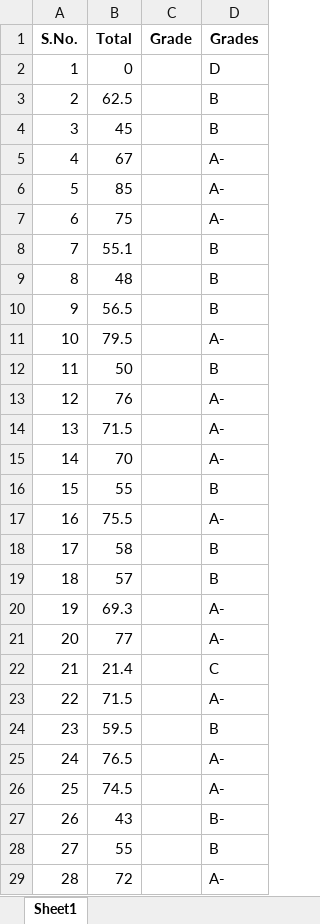
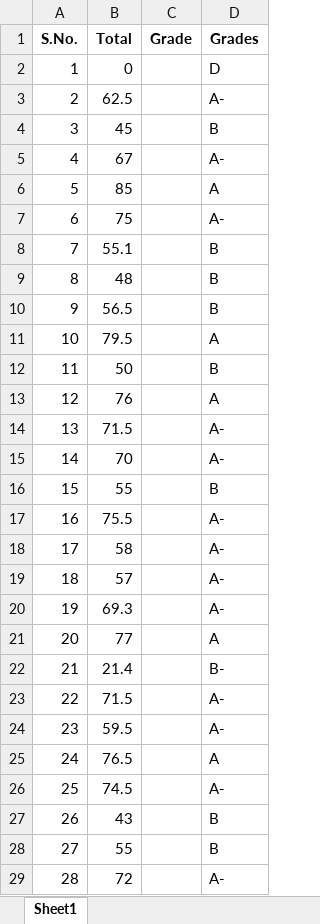
Before and after one commit to goats-9/ee2802, an Excel workbook: grading/codes/grades_norm.xlsx, sheet Sheet1, drawn as a sheet; only a part is shown; values as stored, in another font and other column widths than the file's, no borders; the diff covers the shown part only; the diff names each change by its address in the sheet, - before the commit and + after, or states it on an @@ line.

```diff
--- a/grading/codes/grades_norm.xlsx (sheet Sheet1)
+++ b/grading/codes/grades_norm.xlsx (sheet Sheet1)
-D3 (Grades): B
+D3 (Grades): A-
-D6 (Grades): A-
+D6 (Grades): A
-D11 (Grades): A-
+D11 (Grades): A
-D13 (Grades): A-
+D13 (Grades): A
-D18:D19 (Grades): B
+D18:D19 (Grades): A-
-D21 (Grades): A-
+D21 (Grades): A
-D22 (Grades): C
+D22 (Grades): B-
-D24 (Grades): B
+D24 (Grades): A-
-D25 (Grades): A-
+D25 (Grades): A
-D27 (Grades): B-
+D27 (Grades): B
```
Also changed, not shown: 17 edited cells elsewhere in this sheet, grading/codes/grades.xlsx, 9 other files.
